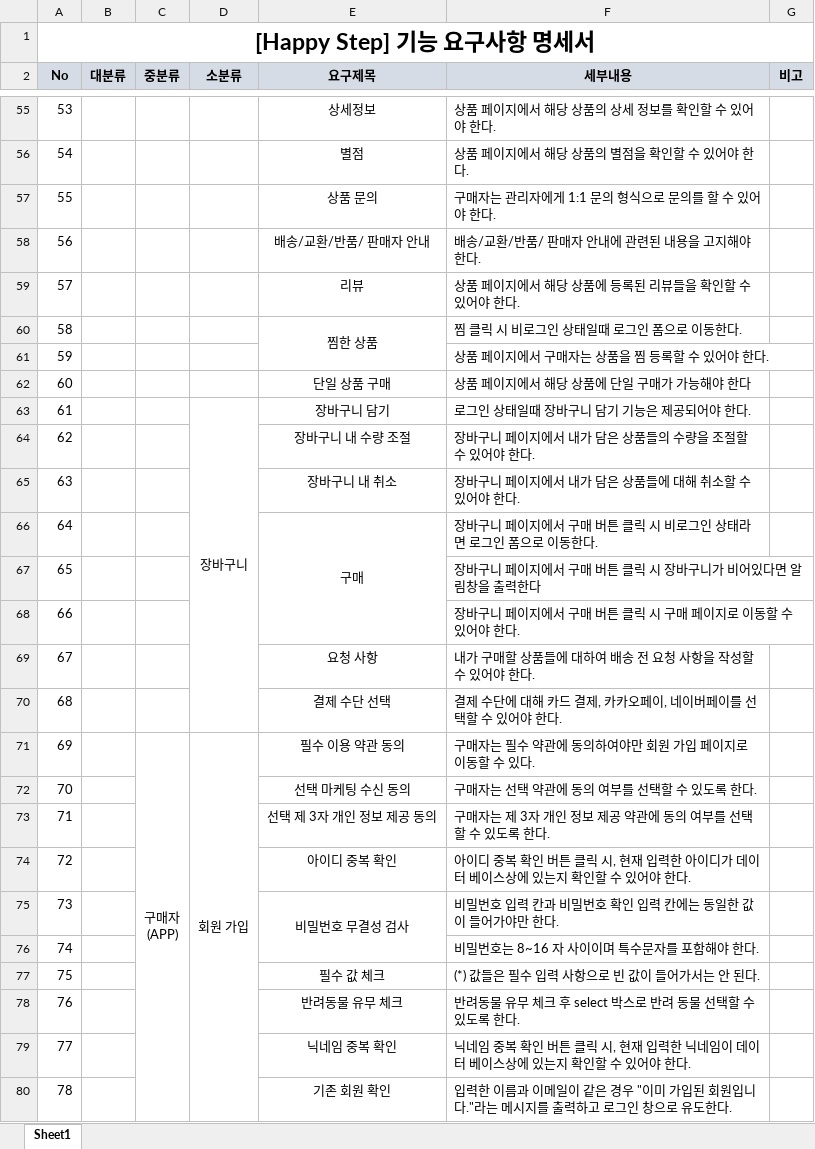
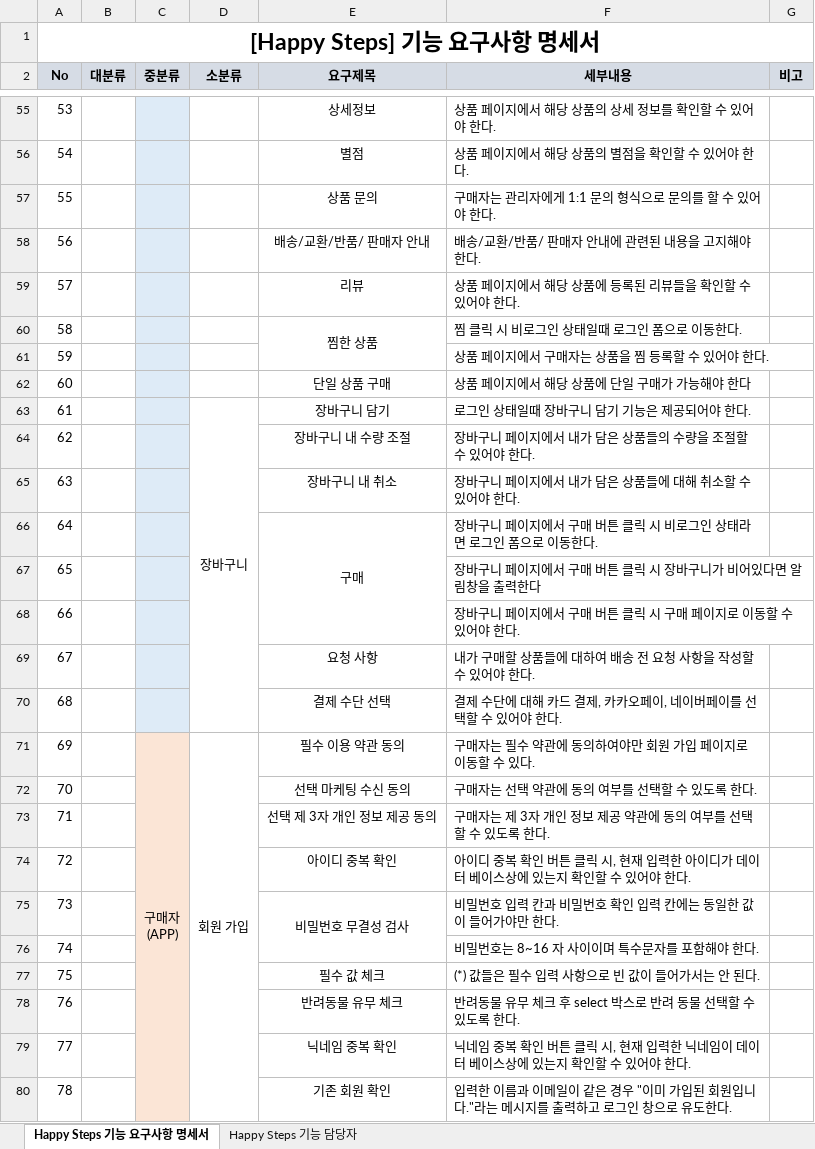
Before and after one commit to Kangchaeyun77/ecommerce7th, an Excel workbook: resource/30.analysis/320.environment/322.HappySteps_기능요구사항.xlsx, sheet Happy Steps 기능 요구사항 명세서, drawn as a sheet; only a part is shown, gaps mark what is left out; values as stored, in another font and other column widths than the file's, no borders; the diff covers the shown part only; the diff names each change by its address in the sheet, - before the commit and + after, or states it on an @@ line.

```diff
--- a/resource/30.analysis/320.environment/322.HappySteps_기능요구사항.xlsx (sheet Happy Steps 기능 요구사항 명세서)
+++ b/resource/30.analysis/320.environment/322.HappySteps_기능요구사항.xlsx (sheet Happy Steps 기능 요구사항 명세서)
-sheet tab: Sheet1
+sheet tab: Happy Steps 기능 요구사항 명세서
+sheet tab: Happy Steps 기능 담당자
-A1 (No): [Happy Step] 기능 요구사항 명세서
+A1 (No): [Happy Steps] 기능 요구사항 명세서
-C55:C70 fill: none
+C55:C70 fill: #DEEBF7
-C71:C80 fill: none
+C71:C80 fill: #FBE5D6
```
Also changed, not shown: cell formats elsewhere in this sheet.
